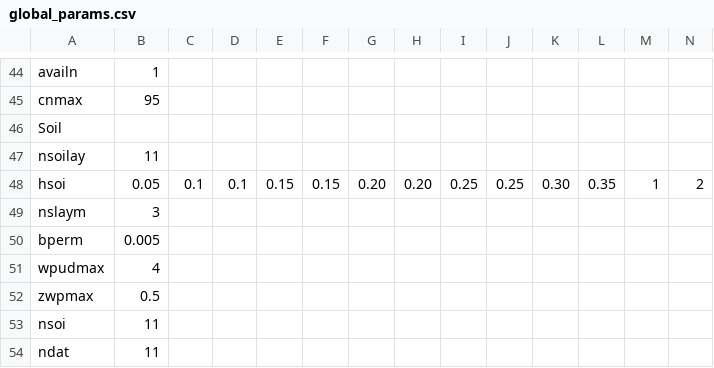
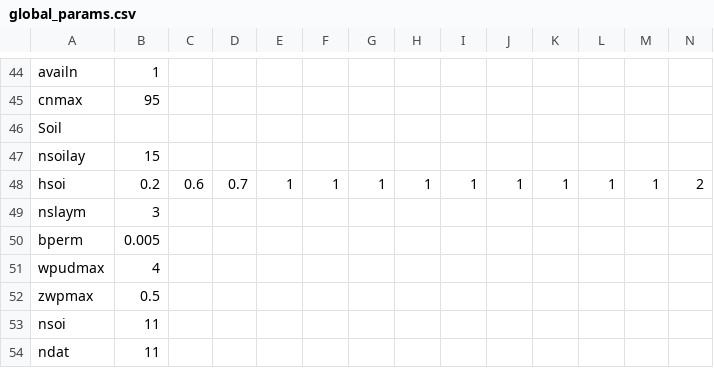
Before and after one commit to JBortolucci/ECOSMOS, a CSV file: inst/global_params.csv, drawn as a sheet; only a part is shown, gaps mark what is left out; the diff names each change by its address in the sheet, - before the commit and + after, or states it on an @@ line.

```diff
--- a/inst/global_params.csv
+++ b/inst/global_params.csv
-B47: 11
+B47: 15
-B48: 0.05
+B48: 0.2
-C48: 0.1
+C48: 0.6
-D48: 0.1
+D48: 0.7
-E48: 0.15
+E48: 1
-F48: 0.15
+F48: 1
-G48: 0.20
+G48: 1
-H48: 0.20
+H48: 1
-I48: 0.25
+I48: 1
-J48: 0.25
+J48: 1
-K48: 0.30
+K48: 1
-L48: 0.35
+L48: 1
```
Also changed, not shown: inst/Template_Simulation_Control_ECOSMOS.csv, inst/Template_Simulation_Control_ECOSMOS_CANA.csv, 18 other files.
